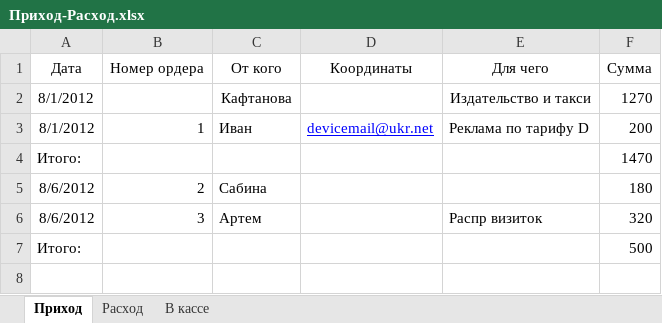
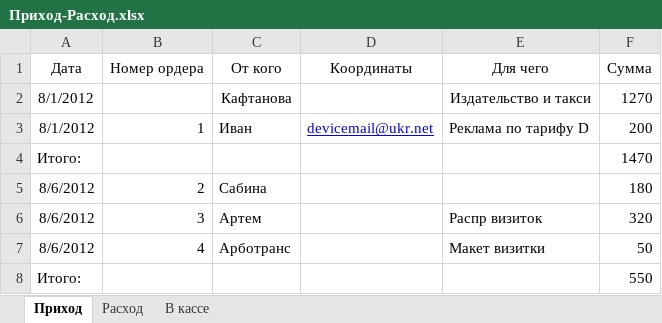
Before and after one commit to Balog/GraphWork, an Excel workbook: Касса/Приход-Расход.xlsx, sheet Приход, drawn as a sheet; values as stored, in another font and other column widths than the file's, no borders; removed rows and columns are numbered as before the commit, all else as after; the diff names each change by its address in the sheet, - before the commit and + after, or states it on an @@ line.

```diff
--- a/Касса/Приход-Расход.xlsx (sheet Приход)
+++ b/Касса/Приход-Расход.xlsx (sheet Приход)
-row 7: Итого: |  |  |  |  | 500
+row 7: 8/6/2012 | 4 | Арботранс |  | Макет визитки | 50
+row 8: Итого: |  |  |  |  | 550
```
Also changed, not shown: sheet В кассе, 10 other files.
